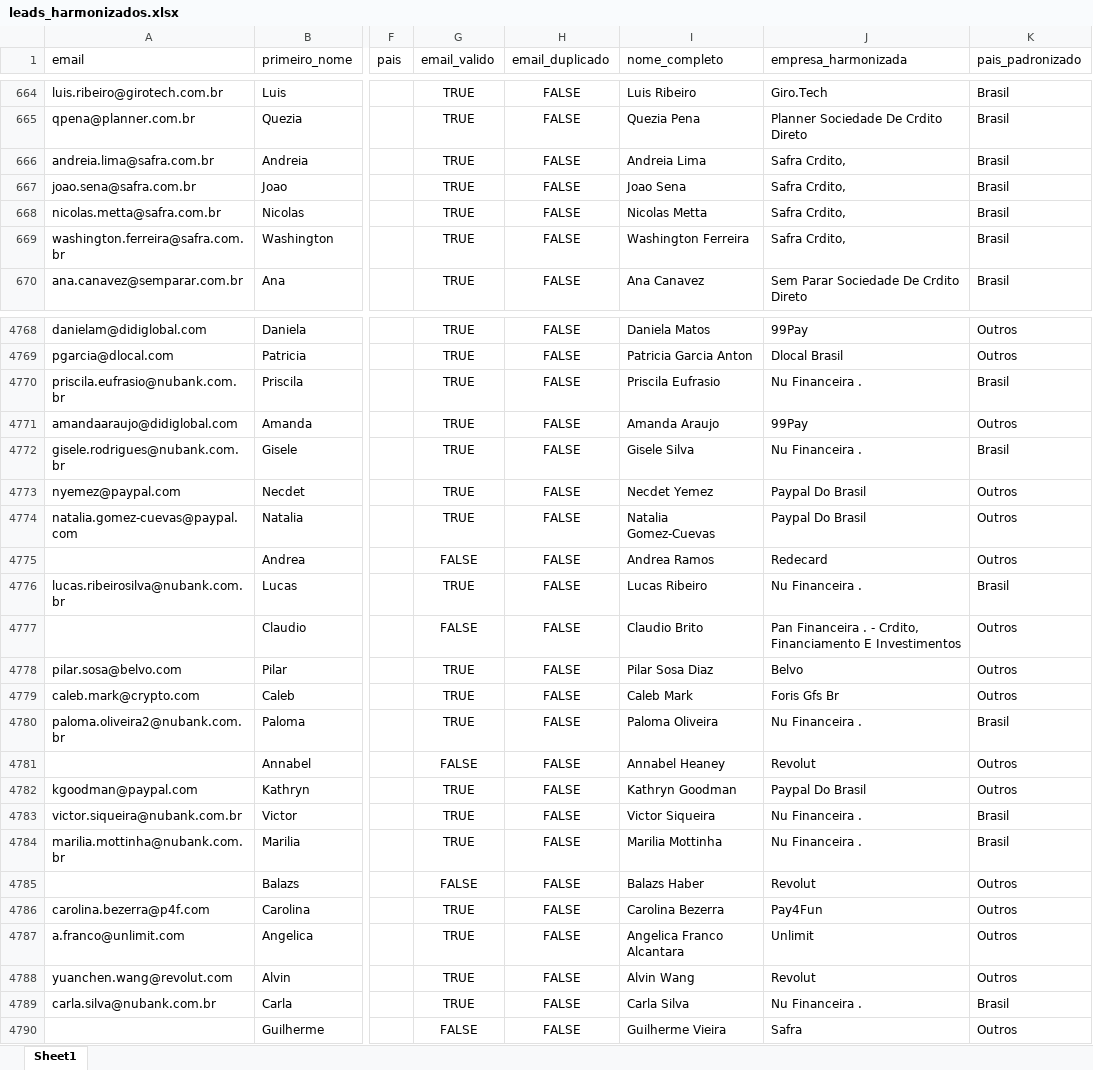
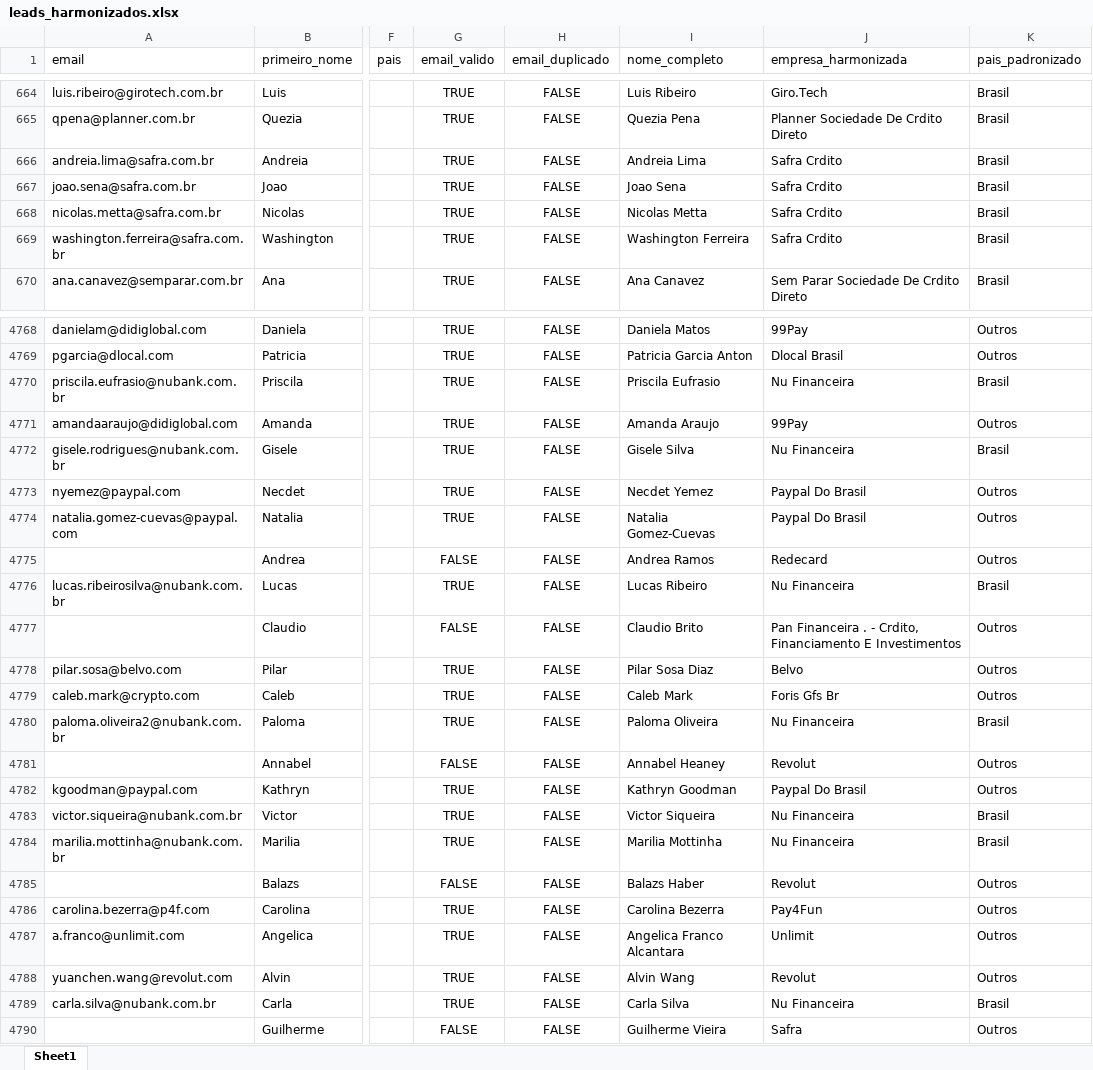
Before and after one commit to waltrickme/projeto3-prepara-portugal, an Excel workbook: data/processed/leads_harmonizados.xlsx, sheet Sheet1, drawn as a sheet; only a part is shown, gaps mark what is left out; values as stored, in another font and other column widths than the file's, no borders; the diff covers the shown part only; the diff names each change by its address in the sheet, - before the commit and + after, or states it on an @@ line.

```diff
--- a/data/processed/leads_harmonizados.xlsx (sheet Sheet1)
+++ b/data/processed/leads_harmonizados.xlsx (sheet Sheet1)
-J666:J669 (empresa_harmonizada): Safra Crdito,
+J666:J669 (empresa_harmonizada): Safra Crdito
-J4770 (empresa_harmonizada): Nu Financeira .
+J4770 (empresa_harmonizada): Nu Financeira
-J4772 (empresa_harmonizada): Nu Financeira .
+J4772 (empresa_harmonizada): Nu Financeira
-J4776 (empresa_harmonizada): Nu Financeira .
+J4776 (empresa_harmonizada): Nu Financeira
-J4780 (empresa_harmonizada): Nu Financeira .
+J4780 (empresa_harmonizada): Nu Financeira
-J4783:J4784 (empresa_harmonizada): Nu Financeira .
+J4783:J4784 (empresa_harmonizada): Nu Financeira
-J4789 (empresa_harmonizada): Nu Financeira .
+J4789 (empresa_harmonizada): Nu Financeira
```
Also changed, not shown: 521 edited cells elsewhere in this sheet, 5 other files.
